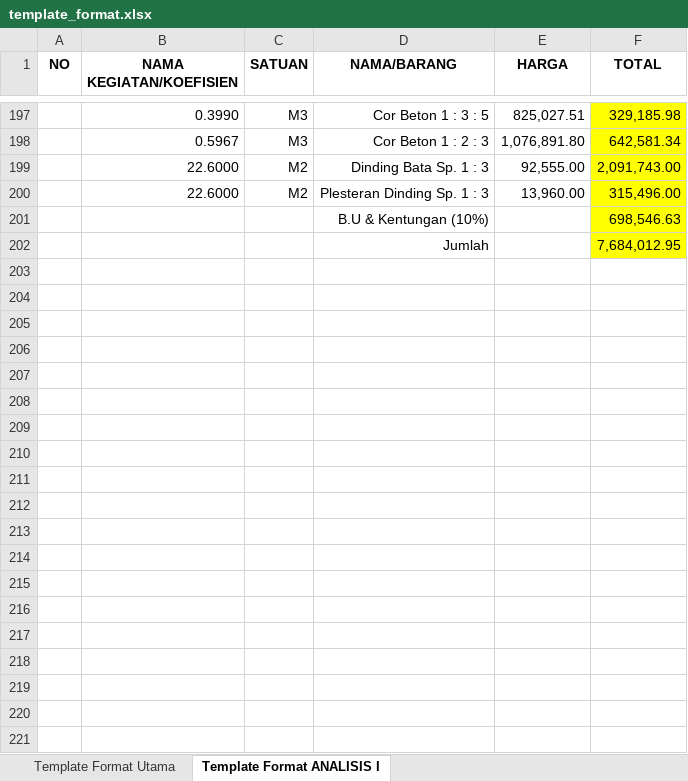
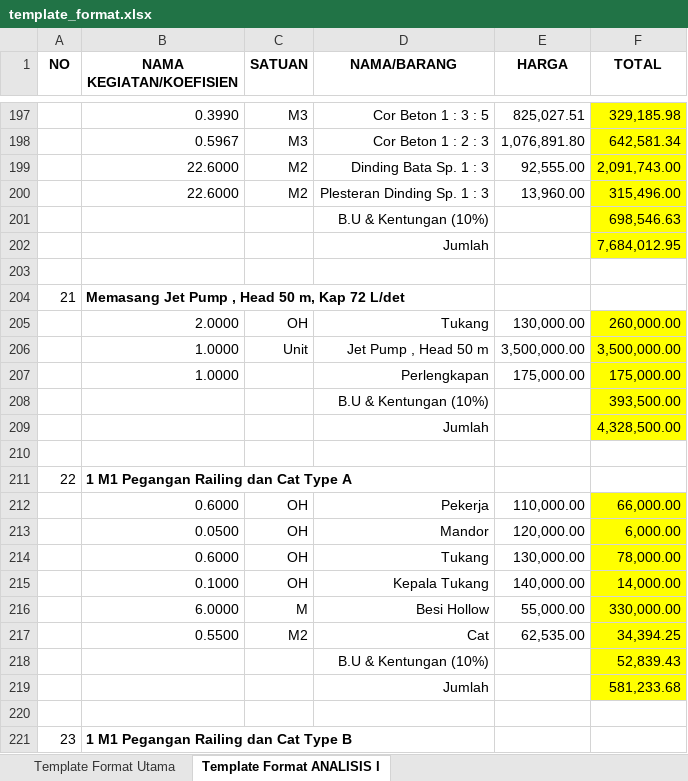
Before and after one commit to williamluisan/ga_civil_construction_resource_optimization, an Excel workbook: files/template_format.xlsx, sheet Template Format ANALISIS I, drawn as a sheet; only a part is shown, gaps mark what is left out; values as stored, in another font and other column widths than the file's, no borders; the diff covers the shown part only; the diff names each change by its address in the sheet, - before the commit and + after, or states it on an @@ line.

Commit message:
chore: update template format for analyzing

```diff
--- a/files/template_format.xlsx (sheet Template Format ANALISIS I)
+++ b/files/template_format.xlsx (sheet Template Format ANALISIS I)
+row 203: (empty)
+row 204: 21 | Memasang Jet Pump , Head 50 m, Kap 72 L/det
+row 205:  | 2.0000 | OH | Tukang | 130,000.00 | 260,000.00
+row 206:  | 1.0000 | Unit | Jet Pump , Head 50 m | 3,500,000.00 | 3,500,000.00
+row 207:  | 1.0000 |  | Perlengkapan | 175,000.00 | 175,000.00
+row 208:  |  |  | B.U & Kentungan (10%) |  | 393,500.00
+row 209:  |  |  | Jumlah |  | 4,328,500.00
+row 210: (empty)
+row 211: 22 | 1 M1 Pegangan Railing dan Cat Type A
+row 212:  | 0.6000 | OH | Pekerja | 110,000.00 | 66,000.00
+row 213:  | 0.0500 | OH | Mandor | 120,000.00 | 6,000.00
+row 214:  | 0.6000 | OH | Tukang | 130,000.00 | 78,000.00
+row 215:  | 0.1000 | OH | Kepala Tukang | 140,000.00 | 14,000.00
+row 216:  | 6.0000 | M | Besi Hollow | 55,000.00 | 330,000.00
+row 217:  | 0.5500 | M2 | Cat | 62,535.00 | 34,394.25
+row 218:  |  |  | B.U & Kentungan (10%) |  | 52,839.43
+row 219:  |  |  | Jumlah |  | 581,233.68
+row 220: (empty)
+row 221: 23 | 1 M1 Pegangan Railing dan Cat Type B
```
Also changed, not shown: 163 added rows and cell formats elsewhere in this sheet, sheet Template Format Utama, formulas that keep their value, 2 other files.
